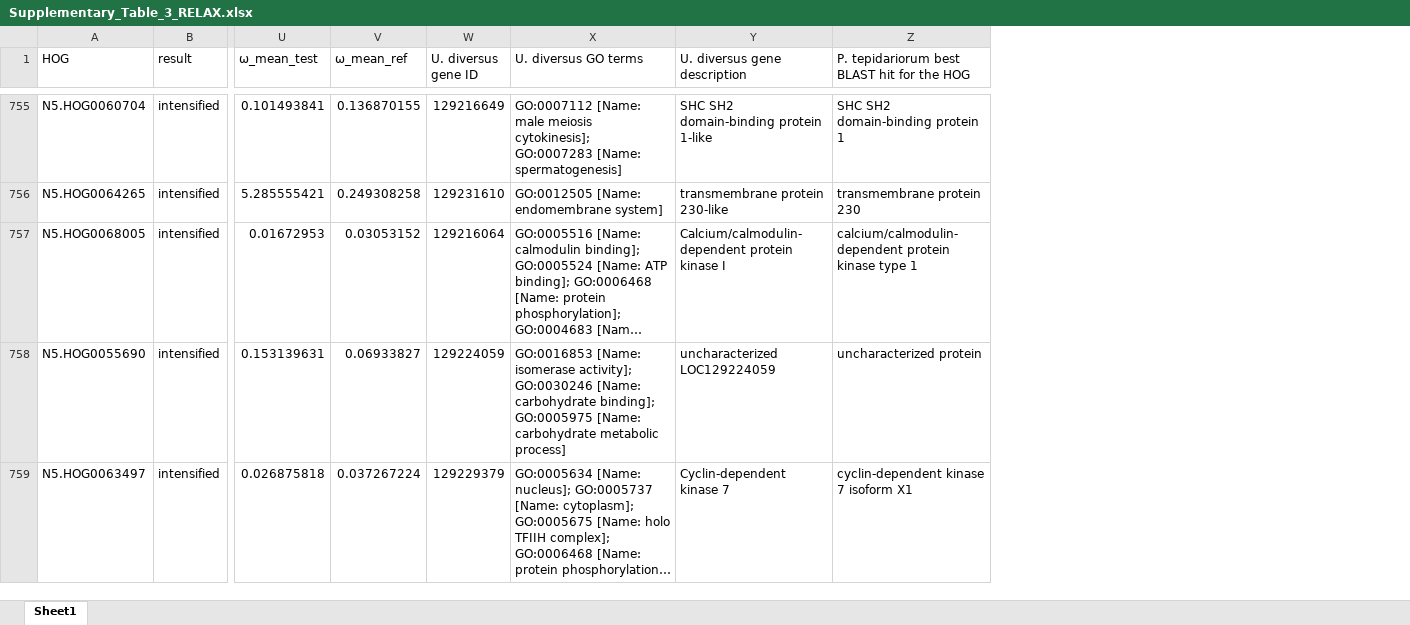
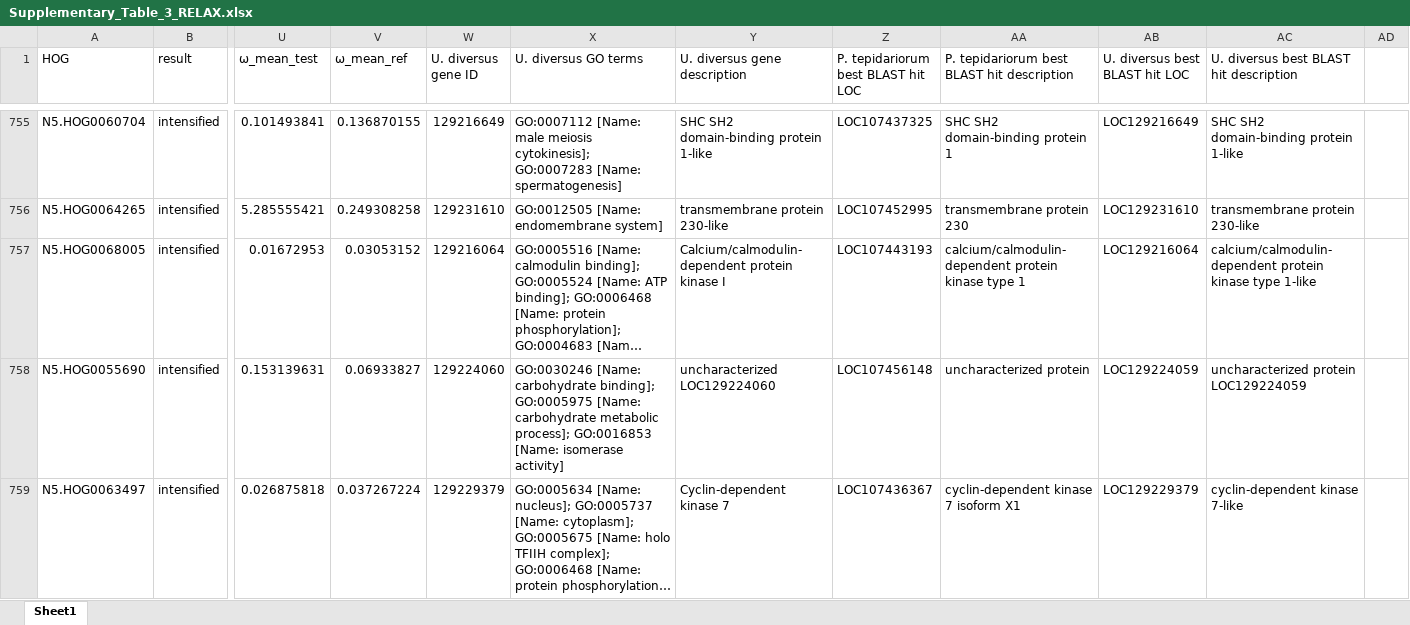
Before and after one commit to GordusLab/orb-selection, an Excel workbook: results/Supplementary_Table_3_RELAX.xlsx, sheet Sheet1, drawn as a sheet; only a part is shown, gaps mark what is left out; long unchanged cells end in …; values as stored, in another font and other column widths than the file's, no cell formats; addresses are those after the commit; the diff covers the shown part only; the diff names each change by its address in the sheet, - before the commit and + after, or states it on an @@ line.

Commit message:
working on highlighted genes omega plots

```diff
--- a/results/Supplementary_Table_3_RELAX.xlsx (sheet Sheet1)
+++ b/results/Supplementary_Table_3_RELAX.xlsx (sheet Sheet1)
+column Z, row 1: P. tepidariorum best BLAST hit LOC; rows 755-759: LOC107437325 | LOC107452995 | LOC107443193 | LOC107456148 | LOC107436367
+column AB (U. diversus best BLAST hit LOC), rows 755-759: LOC129216649 | LOC129231610 | LOC129216064 | LOC129224059 | LOC129229379
+column AC, row 1: U. diversus best BLAST hit description; rows 755-759: SHC SH2 domain-binding protein 1-like | transmembrane protein 230-like | calcium/calmodulin-dependent protein kinase type 1-like | uncharacterized protein LOC129224059 | cyclin-dependent kinase 7-like
+column AD, empty
-AA1: P. tepidariorum best BLAST hit for the HOG
+AA1: P. tepidariorum best BLAST hit description
-W758 (U. diversus gene ID): 129224059
+W758 (U. diversus gene ID): 129224060
-X758 (U. diversus GO terms): GO:0016853 [Name: isomerase activity]; GO:0030246 [Name: carbohydrate binding]; GO:0005975 [Name: carbohydrate metabolic process]
+X758 (U. diversus GO terms): GO:0030246 [Name: carbohydrate binding]; GO:0005975 [Name: carbohydrate metabolic process]; GO:0016853 [Name: isomerase activity]
-Y758 (U. diversus gene description): uncharacterized LOC129224059
+Y758 (U. diversus gene description): uncharacterized LOC129224060
```
Also changed, not shown: 104 edited cells elsewhere in this sheet, cell formats, results/Supplementary_Table_4_BUSTED_PH.xlsx, 12 other files.
